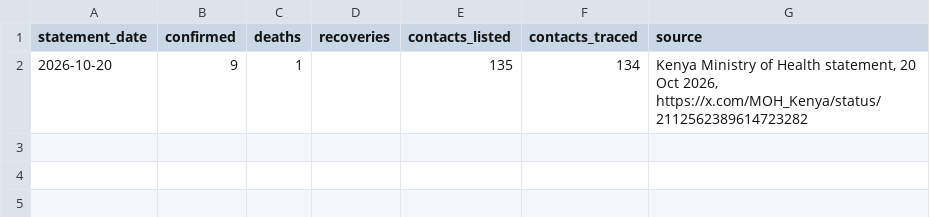
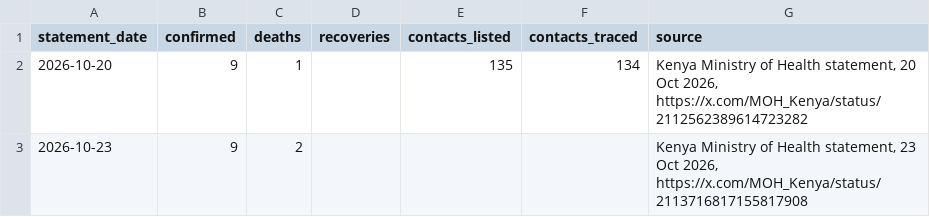
Before and after one commit to CodeForAfrica/drc-ebola-tracker, a CSV file: data/kenya_moh.csv, drawn as a sheet; the diff names each change by its address in the sheet, - before the commit and + after, or states it on an @@ line.

```diff
--- a/data/kenya_moh.csv
+++ b/data/kenya_moh.csv
+row 3: 2026-10-23 | 9 | 2 |  |  |  | Kenya Ministry of Health statement, 23 Oct 2026, https://x.com/MOH_Kenya/status/2113716817155817908
```
Also changed, not shown: 4 other files.
